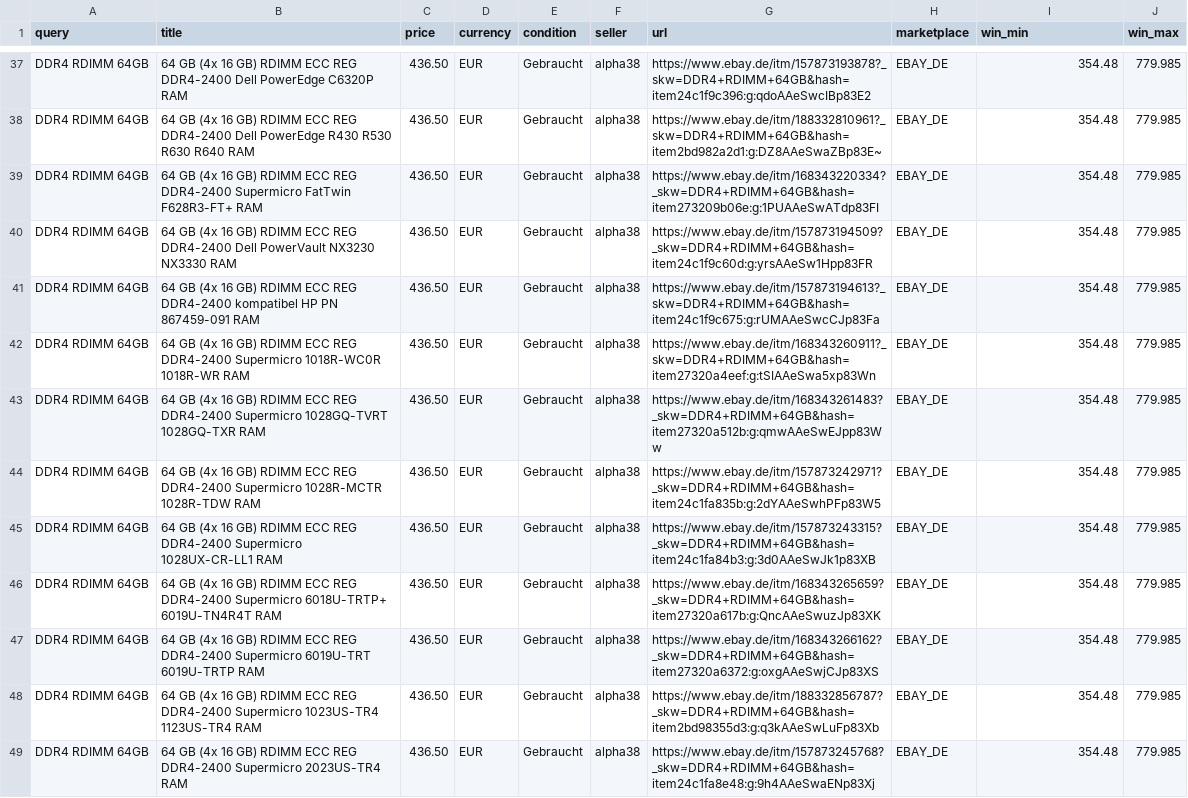
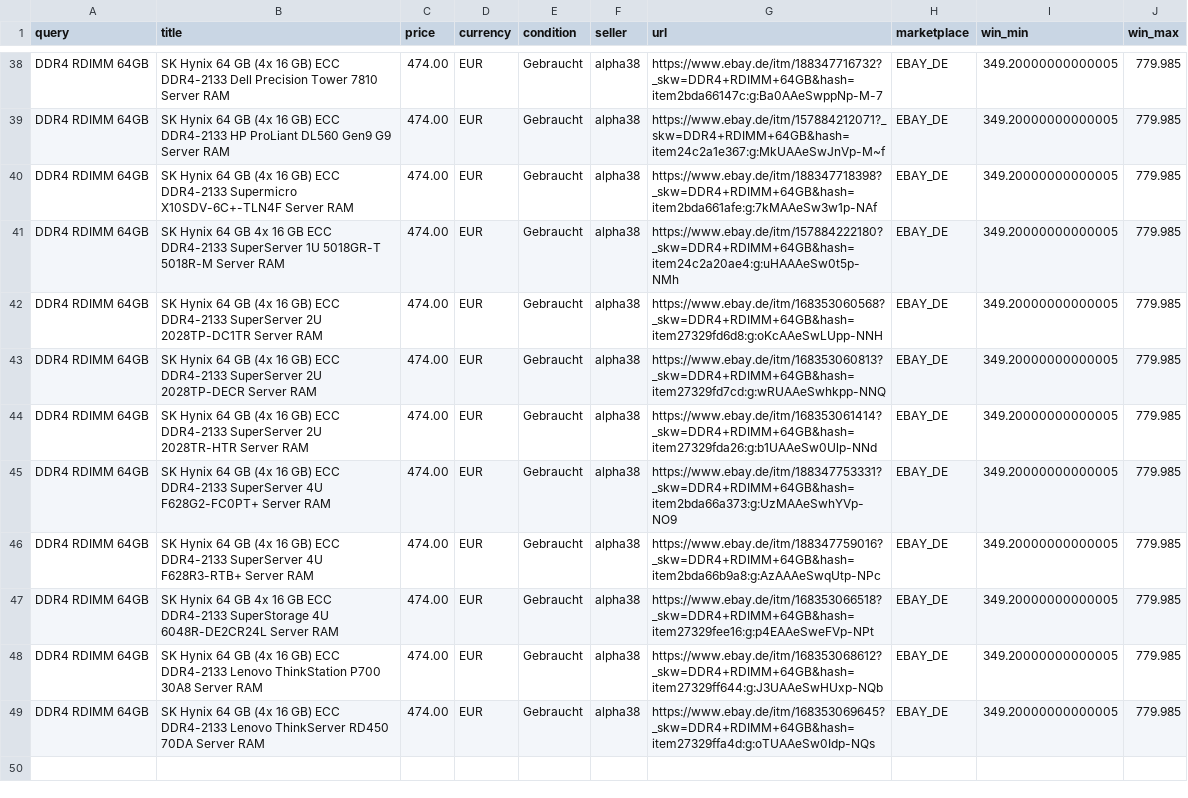
Before and after one commit to aicologne/aic-hardware-deals, a CSV file: site/data/deals/DDR4-RDIMM-64GB.csv, drawn as a sheet; only a part is shown, gaps mark what is left out; removed rows and columns are numbered as before the commit, all else as after; the diff covers the shown part only; the diff names each change by its address in the sheet, - before the commit and + after, or states it on an @@ line.

```diff
--- a/site/data/deals/DDR4-RDIMM-64GB.csv
+++ b/site/data/deals/DDR4-RDIMM-64GB.csv
-B38 (title): 64 GB (4x 16 GB) RDIMM ECC REG DDR4-2400 Dell PowerEdge C6320P RAM
+B38 (title): SK Hynix 64 GB (4x 16 GB) ECC DDR4-2133 Dell Precision Tower 7810 Server RAM
-C38:C40 (price): 436.50
+C38:C40 (price): 474.00
-G38 (url): https://www.ebay.de/itm/157873193878?_skw=DDR4+RDIMM+64GB&hash=item24c1f9c396:g:qdoAAeSwcIBp83E2
+G38 (url): https://www.ebay.de/itm/188347716732?_skw=DDR4+RDIMM+64GB&hash=item2bda66147c:g:Ba0AAeSwppNp-M-7
-I38:I40 (win_min): 354.48
+I38:I40 (win_min): 349.20000000000005
-B39 (title): 64 GB (4x 16 GB) RDIMM ECC REG DDR4-2400 Dell PowerEdge R430 R530 R630 R640 RAM
+B39 (title): SK Hynix 64 GB (4x 16 GB) ECC DDR4-2133 HP ProLiant DL560 Gen9 G9 Server RAM
-G39 (url): https://www.ebay.de/itm/188332810961?_skw=DDR4+RDIMM+64GB&hash=item2bd982a2d1:g:DZ8AAeSwaZBp83E~
+G39 (url): https://www.ebay.de/itm/157884212071?_skw=DDR4+RDIMM+64GB&hash=item24c2a1e367:g:MkUAAeSwJnVp-M~f
-B40 (title): 64 GB (4x 16 GB) RDIMM ECC REG DDR4-2400 Supermicro FatTwin F628R3-FT+ RAM
+B40 (title): SK Hynix 64 GB (4x 16 GB) ECC DDR4-2133 Supermicro X10SDV-6C+-TLN4F Server RAM
-G40 (url): https://www.ebay.de/itm/168343220334?_skw=DDR4+RDIMM+64GB&hash=item273209b06e:g:1PUAAeSwATdp83FI
+G40 (url): https://www.ebay.de/itm/188347718398?_skw=DDR4+RDIMM+64GB&hash=item2bda661afe:g:7kMAAeSw3w1p-NAf
-row 40: DDR4 RDIMM 64GB | 64 GB (4x 16 GB) RDIMM ECC REG DDR4-2400 Dell PowerVault NX3230 NX3330 RAM | 436.50 | EUR | Gebraucht | alpha38 | https://www.ebay.de/itm/157873194509?_skw=DDR4+RDIMM+64GB&hash=item24c1f9c60d:g:yrsAAeSw1Hpp83FR | EBAY_DE | 354.48 | 779.985
-B41 (title): 64 GB (4x 16 GB) RDIMM ECC REG DDR4-2400 kompatibel HP PN 867459-091 RAM
+B41 (title): SK Hynix 64 GB 4x 16 GB ECC DDR4-2133 SuperServer 1U 5018GR-T 5018R-M Server RAM
-C41:C49 (price): 436.50
+C41:C49 (price): 474.00
-G41 (url): https://www.ebay.de/itm/157873194613?_skw=DDR4+RDIMM+64GB&hash=item24c1f9c675:g:rUMAAeSwcCJp83Fa
+G41 (url): https://www.ebay.de/itm/157884222180?_skw=DDR4+RDIMM+64GB&hash=item24c2a20ae4:g:uHAAAeSw0t5p-NMh
-I41:I49 (win_min): 354.48
+I41:I49 (win_min): 349.20000000000005
-B42 (title): 64 GB (4x 16 GB) RDIMM ECC REG DDR4-2400 Supermicro 1018R-WC0R 1018R-WR RAM
+B42 (title): SK Hynix 64 GB (4x 16 GB) ECC DDR4-2133 SuperServer 2U 2028TP-DC1TR Server RAM
-G42 (url): https://www.ebay.de/itm/168343260911?_skw=DDR4+RDIMM+64GB&hash=item27320a4eef:g:tSIAAeSwa5xp83Wn
+G42 (url): https://www.ebay.de/itm/168353060568?_skw=DDR4+RDIMM+64GB&hash=item27329fd6d8:g:oKcAAeSwLUpp-NNH
-B43 (title): 64 GB (4x 16 GB) RDIMM ECC REG DDR4-2400 Supermicro 1028GQ-TVRT 1028GQ-TXR RAM
+B43 (title): SK Hynix 64 GB (4x 16 GB) ECC DDR4-2133 SuperServer 2U 2028TP-DECR Server RAM
-G43 (url): https://www.ebay.de/itm/168343261483?_skw=DDR4+RDIMM+64GB&hash=item27320a512b:g:qmwAAeSwEJpp83Ww
+G43 (url): https://www.ebay.de/itm/168353060813?_skw=DDR4+RDIMM+64GB&hash=item27329fd7cd:g:wRUAAeSwhkpp-NNQ
-B44 (title): 64 GB (4x 16 GB) RDIMM ECC REG DDR4-2400 Supermicro 1028R-MCTR 1028R-TDW RAM
+B44 (title): SK Hynix 64 GB (4x 16 GB) ECC DDR4-2133 SuperServer 2U 2028TR-HTR Server RAM
-G44 (url): https://www.ebay.de/itm/157873242971?_skw=DDR4+RDIMM+64GB&hash=item24c1fa835b:g:2dYAAeSwhPFp83W5
+G44 (url): https://www.ebay.de/itm/168353061414?_skw=DDR4+RDIMM+64GB&hash=item27329fda26:g:b1UAAeSw0Ulp-NNd
-B45 (title): 64 GB (4x 16 GB) RDIMM ECC REG DDR4-2400 Supermicro 1028UX-CR-LL1 RAM
+B45 (title): SK Hynix 64 GB (4x 16 GB) ECC DDR4-2133 SuperServer 4U F628G2-FC0PT+ Server RAM
-G45 (url): https://www.ebay.de/itm/157873243315?_skw=DDR4+RDIMM+64GB&hash=item24c1fa84b3:g:3d0AAeSwJk1p83XB
+G45 (url): https://www.ebay.de/itm/188347753331?_skw=DDR4+RDIMM+64GB&hash=item2bda66a373:g:UzMAAeSwhYVp-NO9
-B46 (title): 64 GB (4x 16 GB) RDIMM ECC REG DDR4-2400 Supermicro 6018U-TRTP+ 6019U-TN4R4T RAM
+B46 (title): SK Hynix 64 GB (4x 16 GB) ECC DDR4-2133 SuperServer 4U F628R3-RTB+ Server RAM
-G46 (url): https://www.ebay.de/itm/168343265659?_skw=DDR4+RDIMM+64GB&hash=item27320a617b:g:QncAAeSwuzJp83XK
+G46 (url): https://www.ebay.de/itm/188347759016?_skw=DDR4+RDIMM+64GB&hash=item2bda66b9a8:g:AzAAAeSwqUtp-NPc
-B47 (title): 64 GB (4x 16 GB) RDIMM ECC REG DDR4-2400 Supermicro 6019U-TRT 6019U-TRTP RAM
+B47 (title): SK Hynix 64 GB 4x 16 GB ECC DDR4-2133 SuperStorage 4U 6048R-DE2CR24L Server RAM
-G47 (url): https://www.ebay.de/itm/168343266162?_skw=DDR4+RDIMM+64GB&hash=item27320a6372:g:oxgAAeSwjCJp83XS
+G47 (url): https://www.ebay.de/itm/168353066518?_skw=DDR4+RDIMM+64GB&hash=item27329fee16:g:p4EAAeSweFVp-NPt
-B48 (title): 64 GB (4x 16 GB) RDIMM ECC REG DDR4-2400 Supermicro 1023US-TR4 1123US-TR4 RAM
+B48 (title): SK Hynix 64 GB (4x 16 GB) ECC DDR4-2133 Lenovo ThinkStation P700 30A8 Server RAM
-G48 (url): https://www.ebay.de/itm/188332856787?_skw=DDR4+RDIMM+64GB&hash=item2bd98355d3:g:q3kAAeSwLuFp83Xb
+G48 (url): https://www.ebay.de/itm/168353068612?_skw=DDR4+RDIMM+64GB&hash=item27329ff644:g:J3UAAeSwHUxp-NQb
-B49 (title): 64 GB (4x 16 GB) RDIMM ECC REG DDR4-2400 Supermicro 2023US-TR4 RAM
+B49 (title): SK Hynix 64 GB (4x 16 GB) ECC DDR4-2133 Lenovo ThinkServer RD450 70DA Server RAM
-G49 (url): https://www.ebay.de/itm/157873245768?_skw=DDR4+RDIMM+64GB&hash=item24c1fa8e48:g:9h4AAeSwaENp83Xj
+G49 (url): https://www.ebay.de/itm/168353069645?_skw=DDR4+RDIMM+64GB&hash=item27329ffa4d:g:oTUAAeSw0Idp-NQs
```
Also changed, not shown: 1 added row and 123 edited cells elsewhere in this file, ebay_deals.csv, site/data/deals/RTX-3090-Ti.csv, 41 other files.
